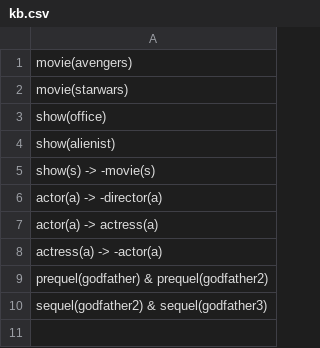
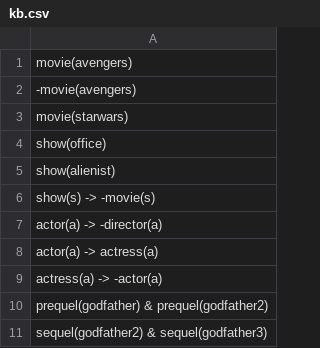
Before and after one commit to dan-yates1/Chatbot, a CSV file: kb.csv, drawn as a sheet.

```diff
--- a/kb.csv
+++ b/kb.csv
@@ -1,2 +1,3 @@
 movie(avengers)
+-movie(avengers)
 movie(starwars)
```
Also changed, not shown: 2 other files.
